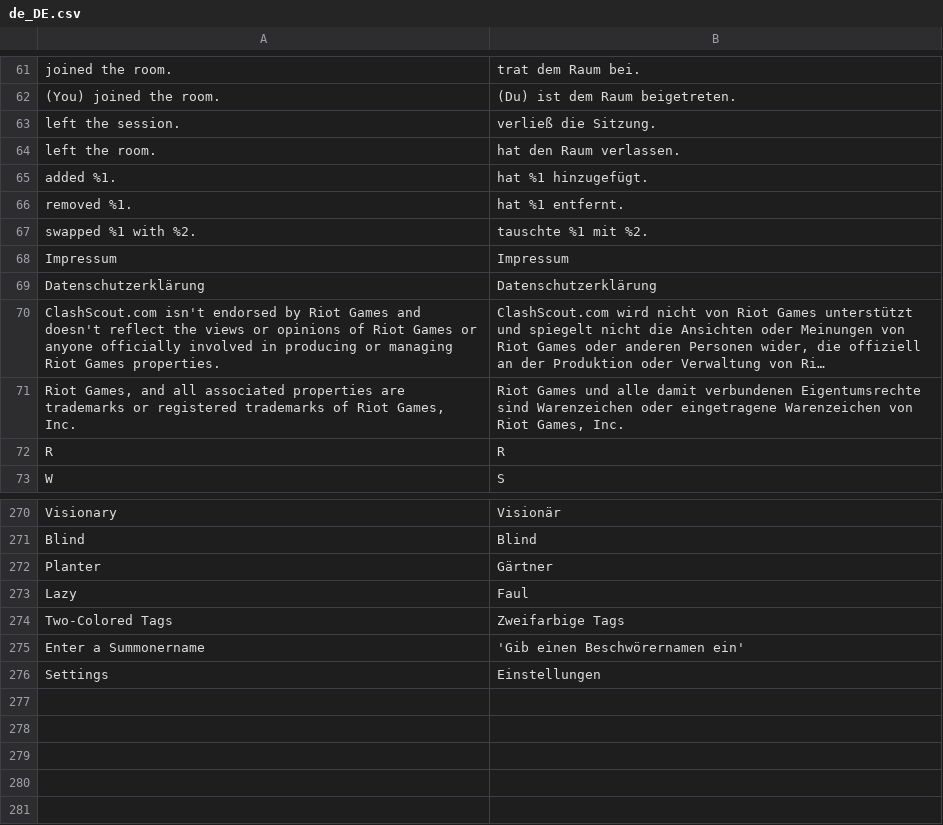
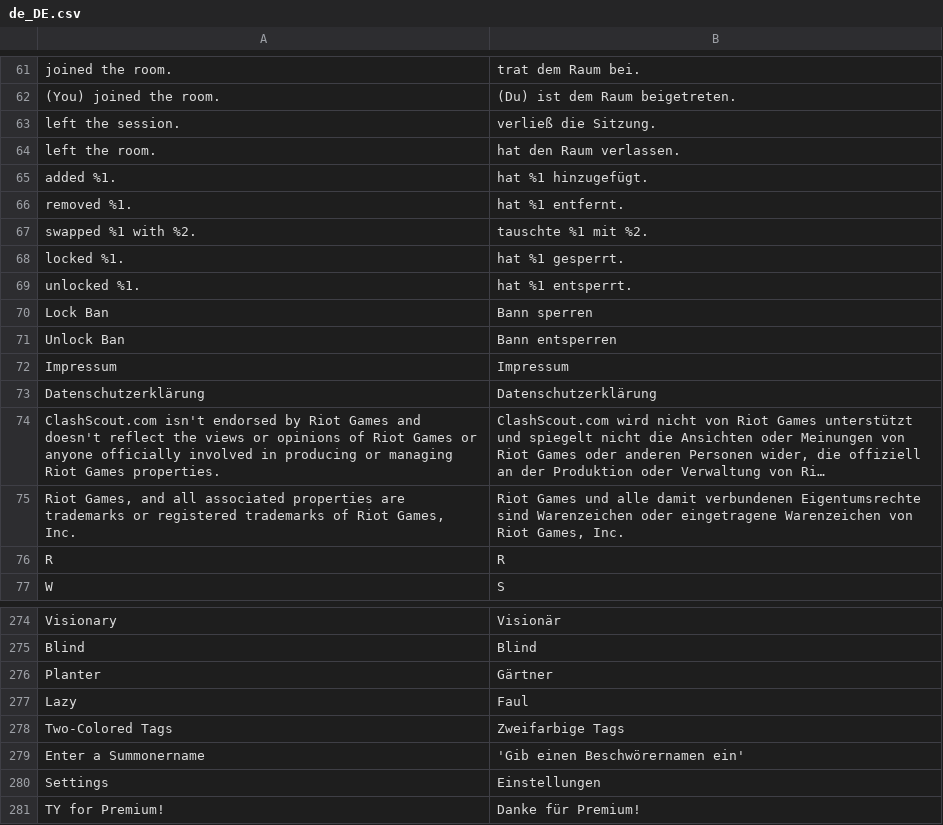
Before and after one commit to DasNerdwork/clashapp, a CSV file: lang/de_DE.csv, drawn as a sheet; only a part is shown, gaps mark what is left out; long unchanged cells end in …; the diff names each change by its address in the sheet, - before the commit and + after, or states it on an @@ line.

```diff
--- a/lang/de_DE.csv
+++ b/lang/de_DE.csv
+row 68: locked %1. | hat %1 gesperrt.
+row 69: unlocked %1. | hat %1 entsperrt.
+row 70: Lock Ban | Bann sperren
+row 71: Unlock Ban | Bann entsperren
+row 281: TY for Premium! | Danke für Premium!
```
Also changed, not shown: 6 other files.
